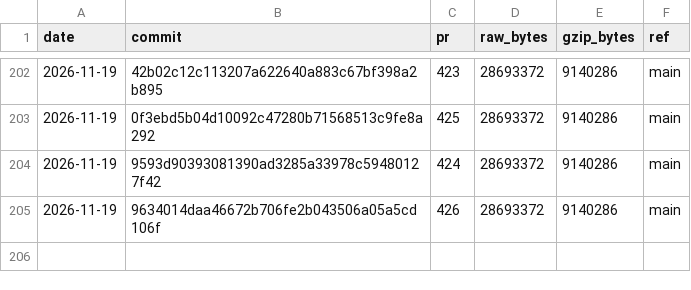
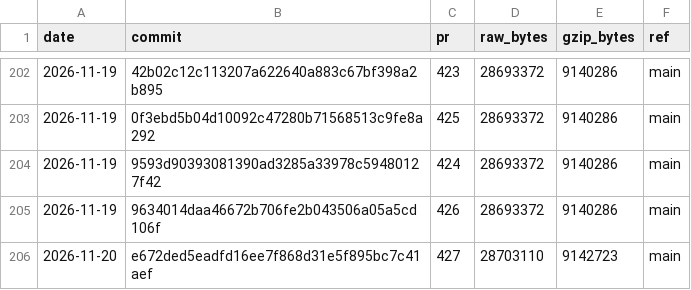
Before and after one commit to curvyo/curvyo, a CSV file: wasm-size.csv, drawn as a sheet; only a part is shown, gaps mark what is left out; the diff names each change by its address in the sheet, - before the commit and + after, or states it on an @@ line.

```diff
--- a/wasm-size.csv
+++ b/wasm-size.csv
+row 206: 2026-11-20 | e672ded5eadfd16ee7f868d31e5f895bc7c41aef | 427 | 28703110 | 9142723 | main
```
Also changed, not shown: 2 other files.
